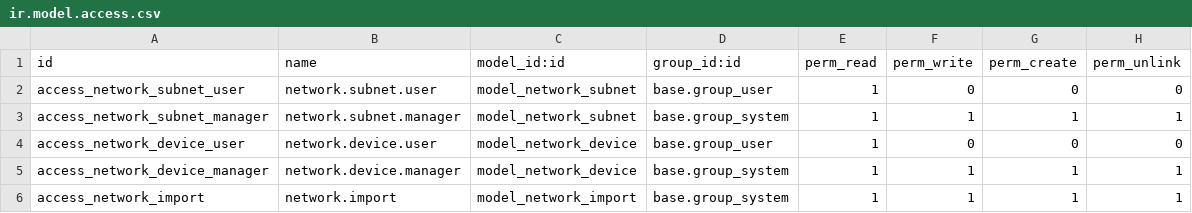
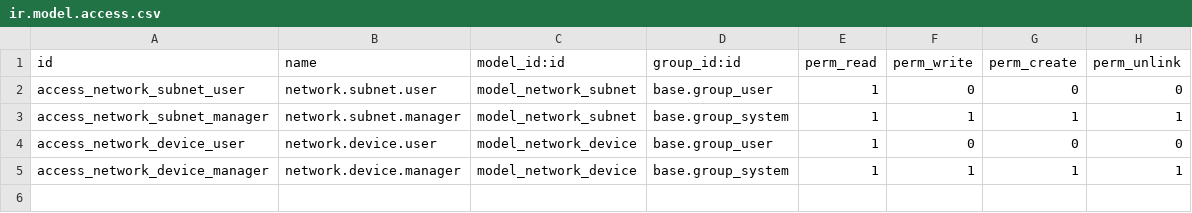
Before and after one commit to majklovec/odoo-network, a CSV file: security/ir.model.access.csv, drawn as a sheet; the diff names each change by its address in the sheet, - before the commit and + after, or states it on an @@ line.

Commit message:
core(import): move import to czela plugin

```diff
--- a/security/ir.model.access.csv
+++ b/security/ir.model.access.csv
-row 6: access_network_import | network.import | model_network_import | base.group_system | 1 | 1 | 1 | 1
```
Also changed, not shown: 7 other files.
